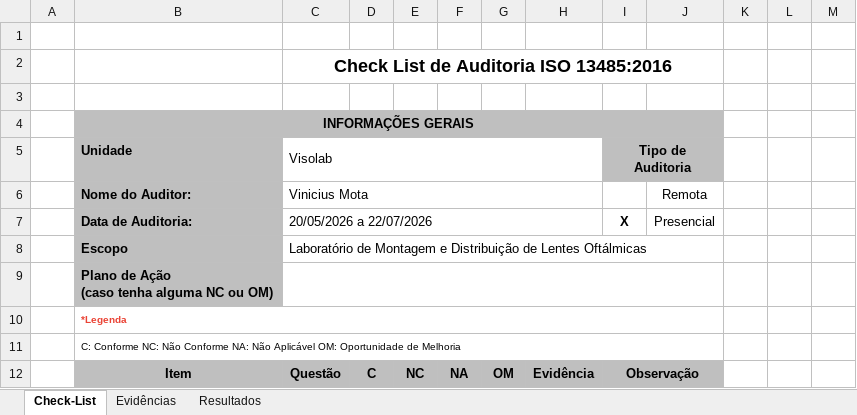
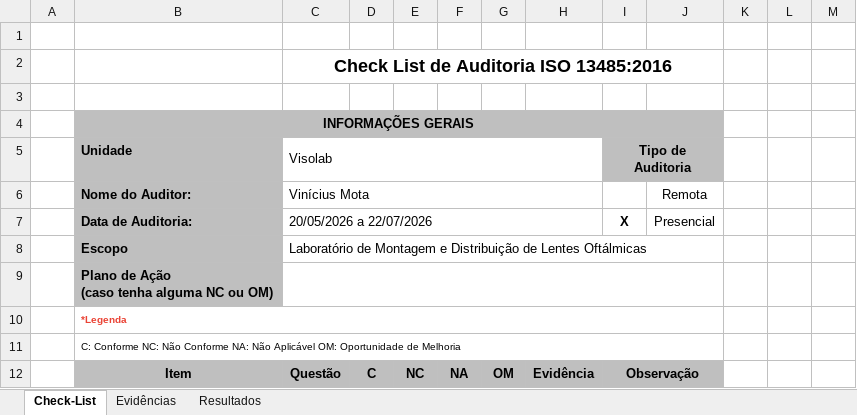
Before and after one commit to vmotasilva/CalibraWeb, an Excel workbook: FOR.143.r01_Formulário_de_Check_List_da_Auditoria_ISO_13485_Publicado.xlsx, sheet Check-List, drawn as a sheet; only a part is shown; values as stored, in another font and other column widths than the file's, no borders; the diff names each change by its address in the sheet, - before the commit and + after, or states it on an @@ line.

```diff
--- a/FOR.143.r01_Formulário_de_Check_List_da_Auditoria_ISO_13485_Publicado.xlsx (sheet Check-List)
+++ b/FOR.143.r01_Formulário_de_Check_List_da_Auditoria_ISO_13485_Publicado.xlsx (sheet Check-List)
-C6 (Visolab): Vinicius Mota
+C6 (Visolab): Vinícius Mota
```
Also changed, not shown: Checklist_Auditoria_ISO_13485_2016_3 (1).xlsx, FOR.143.r01_Formulário_de_Check_List_da_Auditoria_ISO_13485.xlsx, 1 other file.
